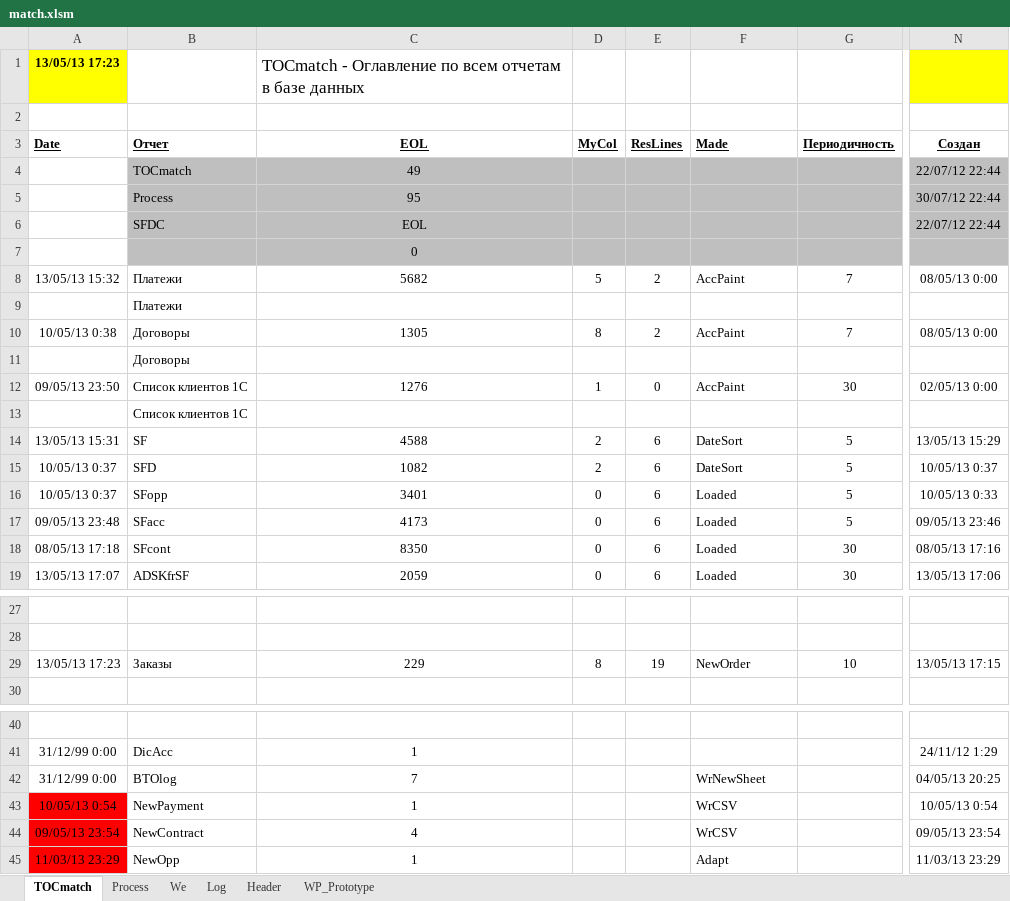
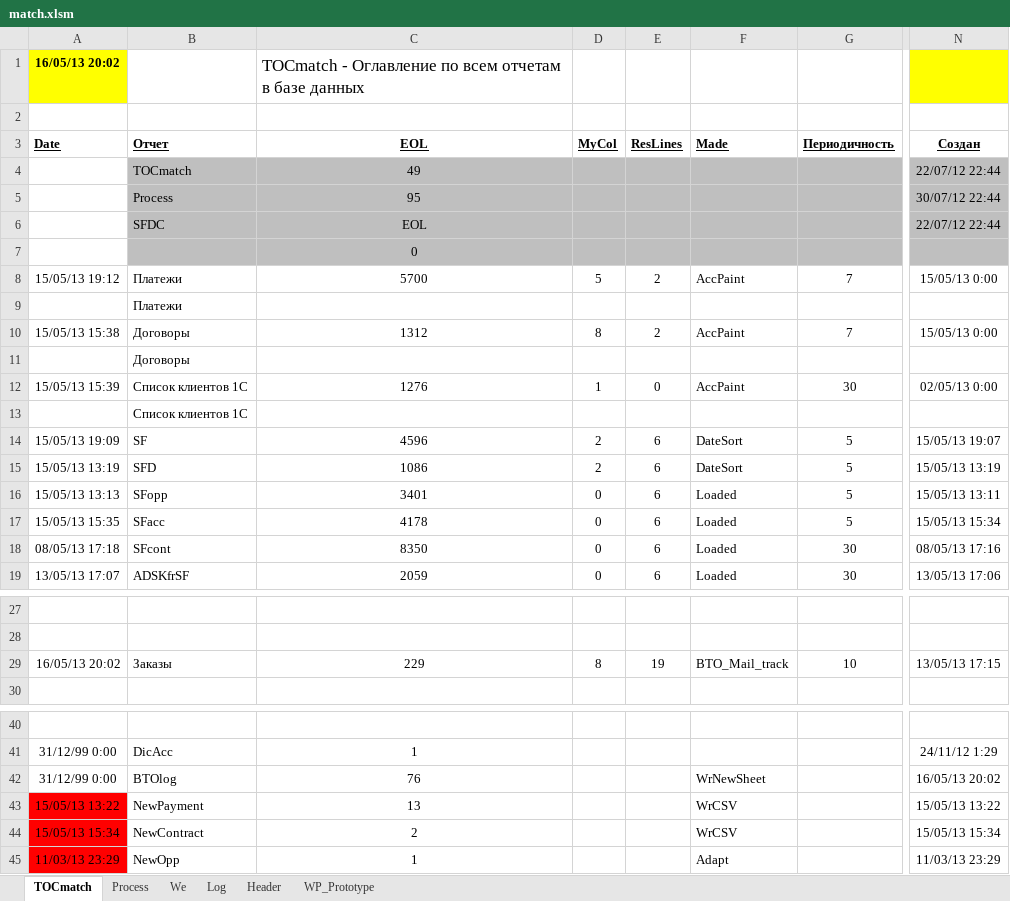
Before and after one commit to PavelKhrapkin/match, an Excel workbook: match2.0/match.xlsm, sheet TOCmatch, drawn as a sheet; only a part is shown, gaps mark what is left out; values as stored, in another font and other column widths than the file's, no borders; the diff names each change by its address in the sheet, - before the commit and + after, or states it on an @@ line.

```diff
--- a/match2.0/match.xlsm (sheet TOCmatch)
+++ b/match2.0/match.xlsm (sheet TOCmatch)
-A1 (Date): 13/05/13 17:23
+A1 (Date): 16/05/13 20:02
-A8 (Date): 13/05/13 15:32
+A8 (Date): 15/05/13 19:12
-C8 (EOL): 5682
+C8 (EOL): 5700
-N8 (Создан): 08/05/13 0:00
+N8 (Создан): 15/05/13 0:00
-A10 (Date): 10/05/13 0:38
+A10 (Date): 15/05/13 15:38
-C10 (EOL): 1305
+C10 (EOL): 1312
-N10 (Создан): 08/05/13 0:00
+N10 (Создан): 15/05/13 0:00
-A12 (Date): 09/05/13 23:50
+A12 (Date): 15/05/13 15:39
-A14 (Date): 13/05/13 15:31
+A14 (Date): 15/05/13 19:09
-C14 (EOL): 4588
+C14 (EOL): 4596
-N14 (Создан): 13/05/13 15:29
+N14 (Создан): 15/05/13 19:07
-A15 (Date): 10/05/13 0:37
+A15 (Date): 15/05/13 13:19
-C15 (EOL): 1082
+C15 (EOL): 1086
-N15 (Создан): 10/05/13 0:37
+N15 (Создан): 15/05/13 13:19
-A16 (Date): 10/05/13 0:37
+A16 (Date): 15/05/13 13:13
-N16 (Создан): 10/05/13 0:33
+N16 (Создан): 15/05/13 13:11
-A17 (Date): 09/05/13 23:48
+A17 (Date): 15/05/13 15:35
-C17 (EOL): 4173
+C17 (EOL): 4178
-N17 (Создан): 09/05/13 23:46
+N17 (Создан): 15/05/13 15:34
-A29 (Date): 13/05/13 17:23
+A29 (Date): 16/05/13 20:02
-F29 (Made): NewOrder
+F29 (Made): BTO_Mail_track
-C42 (EOL): 7
+C42 (EOL): 76
-N42 (Создан): 04/05/13 20:25
+N42 (Создан): 16/05/13 20:02
-A43 (Date): 10/05/13 0:54
+A43 (Date): 15/05/13 13:22
-C43 (EOL): 1
+C43 (EOL): 13
-N43 (Создан): 10/05/13 0:54
+N43 (Создан): 15/05/13 13:22
-A44 (Date): 09/05/13 23:54
+A44 (Date): 15/05/13 15:34
-C44 (EOL): 4
+C44 (EOL): 2
-N44 (Создан): 09/05/13 23:54
+N44 (Создан): 15/05/13 15:34
```
Also changed, not shown: sheet Log, sheet Process, sheet Header, formulas that keep their value, hidden cells, 1 other file.
